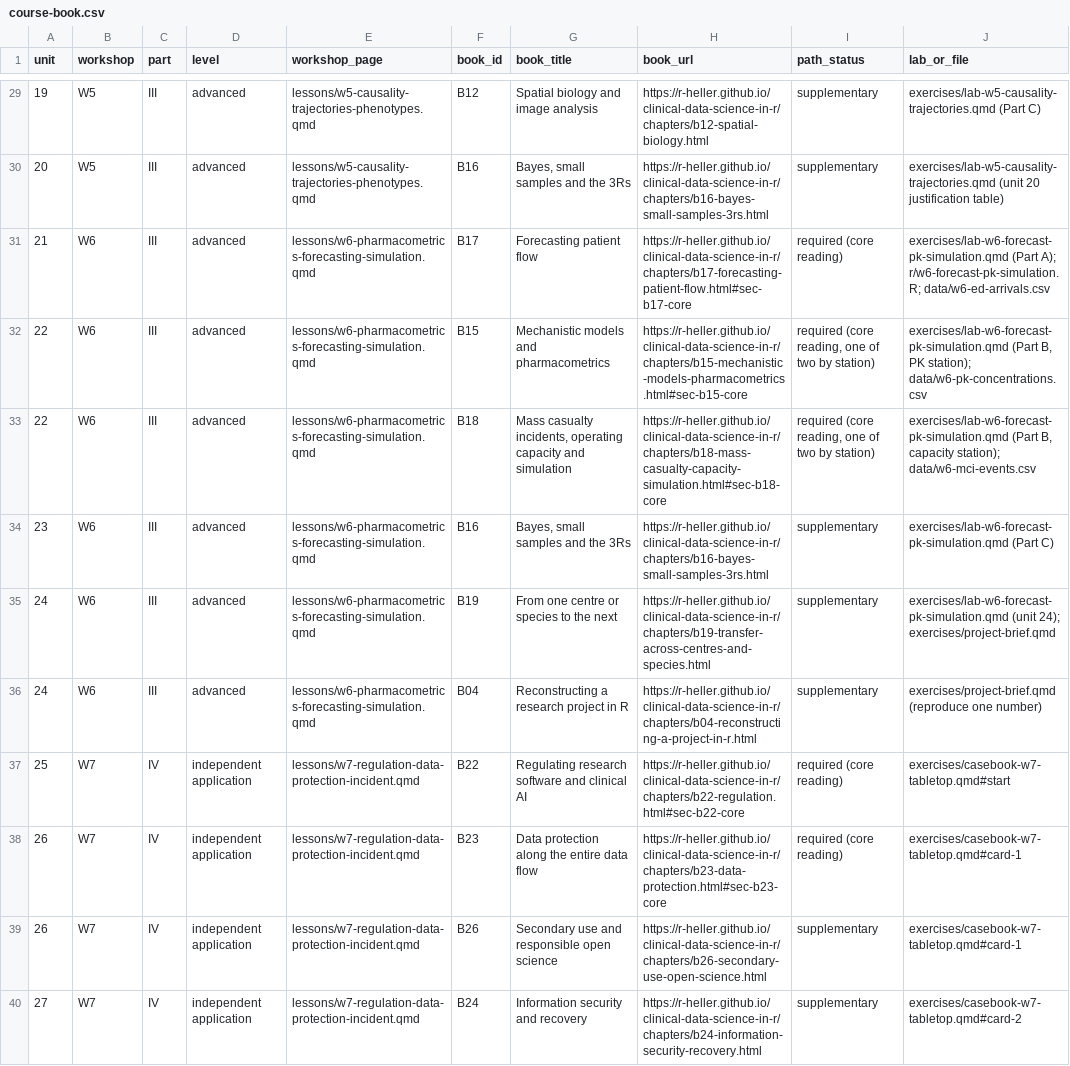
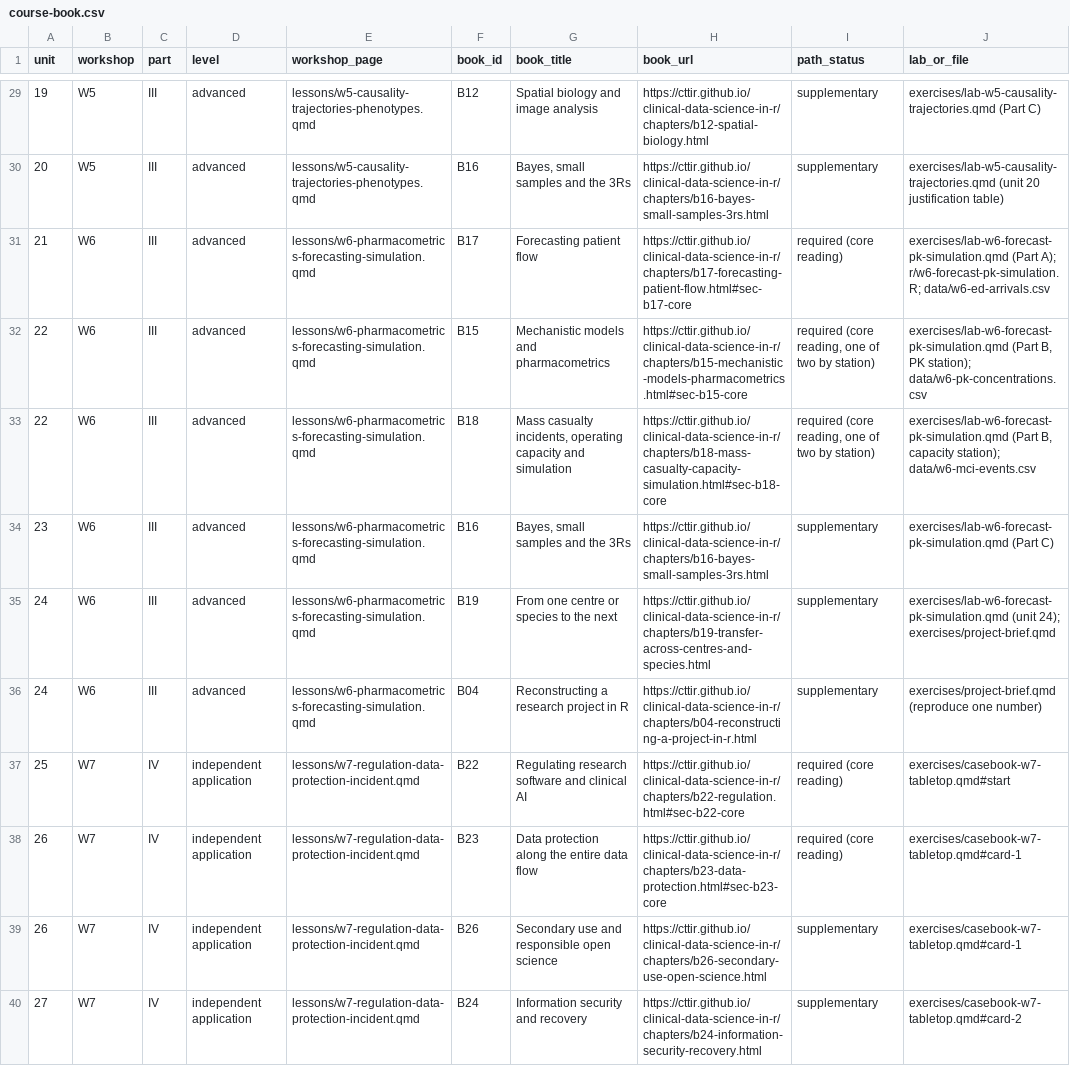
Before and after one commit to CTTIR/clinical-data-science-in-r-course, a CSV file: editorial/course-book.csv, drawn as a sheet; only a part is shown, gaps mark what is left out; the diff covers the shown part only; the diff names each change by its address in the sheet, - before the commit and + after, or states it on an @@ line.

Commit message:
Relink the companion book and reference books under CTTIR

```diff
--- a/editorial/course-book.csv
+++ b/editorial/course-book.csv
-H29 (book_url): https://r-heller.github.io/clinical-data-science-in-r/chapters/b12-spatial-biology.html
+H29 (book_url): https://cttir.github.io/clinical-data-science-in-r/chapters/b12-spatial-biology.html
-H30 (book_url): https://r-heller.github.io/clinical-data-science-in-r/chapters/b16-bayes-small-samples-3rs.html
+H30 (book_url): https://cttir.github.io/clinical-data-science-in-r/chapters/b16-bayes-small-samples-3rs.html
-H31 (book_url): https://r-heller.github.io/clinical-data-science-in-r/chapters/b17-forecasting-patient-flow.html#sec-b17-core
+H31 (book_url): https://cttir.github.io/clinical-data-science-in-r/chapters/b17-forecasting-patient-flow.html#sec-b17-core
-H32 (book_url): https://r-heller.github.io/clinical-data-science-in-r/chapters/b15-mechanistic-models-pharmacometrics.html#sec-b15-core
+H32 (book_url): https://cttir.github.io/clinical-data-science-in-r/chapters/b15-mechanistic-models-pharmacometrics.html#sec-b15-core
-H33 (book_url): https://r-heller.github.io/clinical-data-science-in-r/chapters/b18-mass-casualty-capacity-simulation.html#sec-b18-core
+H33 (book_url): https://cttir.github.io/clinical-data-science-in-r/chapters/b18-mass-casualty-capacity-simulation.html#sec-b18-core
-H34 (book_url): https://r-heller.github.io/clinical-data-science-in-r/chapters/b16-bayes-small-samples-3rs.html
+H34 (book_url): https://cttir.github.io/clinical-data-science-in-r/chapters/b16-bayes-small-samples-3rs.html
-H35 (book_url): https://r-heller.github.io/clinical-data-science-in-r/chapters/b19-transfer-across-centres-and-species.html
+H35 (book_url): https://cttir.github.io/clinical-data-science-in-r/chapters/b19-transfer-across-centres-and-species.html
-H36 (book_url): https://r-heller.github.io/clinical-data-science-in-r/chapters/b04-reconstructing-a-project-in-r.html
+H36 (book_url): https://cttir.github.io/clinical-data-science-in-r/chapters/b04-reconstructing-a-project-in-r.html
-H37 (book_url): https://r-heller.github.io/clinical-data-science-in-r/chapters/b22-regulation.html#sec-b22-core
+H37 (book_url): https://cttir.github.io/clinical-data-science-in-r/chapters/b22-regulation.html#sec-b22-core
-H38 (book_url): https://r-heller.github.io/clinical-data-science-in-r/chapters/b23-data-protection.html#sec-b23-core
+H38 (book_url): https://cttir.github.io/clinical-data-science-in-r/chapters/b23-data-protection.html#sec-b23-core
-H39 (book_url): https://r-heller.github.io/clinical-data-science-in-r/chapters/b26-secondary-use-open-science.html
+H39 (book_url): https://cttir.github.io/clinical-data-science-in-r/chapters/b26-secondary-use-open-science.html
-H40 (book_url): https://r-heller.github.io/clinical-data-science-in-r/chapters/b24-information-security-recovery.html
+H40 (book_url): https://cttir.github.io/clinical-data-science-in-r/chapters/b24-information-security-recovery.html
```
Also changed, not shown: 38 edited cells elsewhere in this file, 34 other files.
